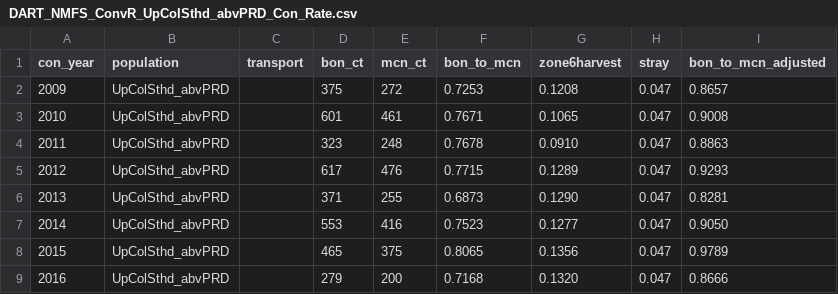
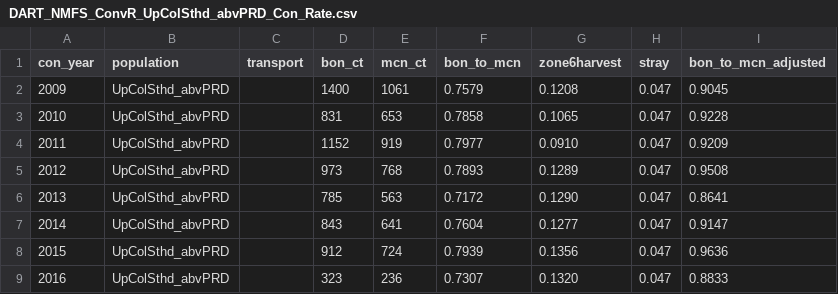
Before and after one commit to Columbia-Basin-Research-CBR/ConvRateTools, a CSV file: Methods/DART-Applied NMFS-Method/Data and estimates/DART_NMFS_ConvR_UpColSthd_abvPRD_Con_Rate.csv, drawn as a sheet; only a part is shown; the diff covers the shown part only.

```diff
--- a/Methods/DART-Applied NMFS-Method/Data and estimates/DART_NMFS_ConvR_UpColSthd_abvPRD_Con_Rate.csv
+++ b/Methods/DART-Applied NMFS-Method/Data and estimates/DART_NMFS_ConvR_UpColSthd_abvPRD_Con_Rate.csv
@@ -1,9 +1,9 @@
 con_year,population,transport,bon_ct,mcn_ct,bon_to_mcn,zone6harvest,stray,bon_to_mcn_adjusted
-2009,UpColSthd_abvPRD,,375,272,0.7253,0.1208,0.047,0.8657
-2010,UpColSthd_abvPRD,,601,461,0.7671,0.1065,0.047,0.9008
-2011,UpColSthd_abvPRD,,323,248,0.7678,0.0910,0.047,0.8863
-2012,UpColSthd_abvPRD,,617,476,0.7715,0.1289,0.047,0.9293
-2013,UpColSthd_abvPRD,,371,255,0.6873,0.1290,0.047,0.8281
-2014,UpColSthd_abvPRD,,553,416,0.7523,0.1277,0.047,0.9050
-2015,UpColSthd_abvPRD,,465,375,0.8065,0.1356,0.047,0.9789
-2016,UpColSthd_abvPRD,,279,200,0.7168,0.1320,0.047,0.8666
+2009,UpColSthd_abvPRD,,1400,1061,0.7579,0.1208,0.047,0.9045
+2010,UpColSthd_abvPRD,,831,653,0.7858,0.1065,0.047,0.9228
+2011,UpColSthd_abvPRD,,1152,919,0.7977,0.0910,0.047,0.9209
+2012,UpColSthd_abvPRD,,973,768,0.7893,0.1289,0.047,0.9508
+2013,UpColSthd_abvPRD,,785,563,0.7172,0.1290,0.047,0.8641
+2014,UpColSthd_abvPRD,,843,641,0.7604,0.1277,0.047,0.9147
+2015,UpColSthd_abvPRD,,912,724,0.7939,0.1356,0.047,0.9636
+2016,UpColSthd_abvPRD,,323,236,0.7307,0.1320,0.047,0.8833
```
Also changed, not shown: 32 edited cells elsewhere in this file, Methods/DART-Applied NMFS-Method/Data and estimates/DART_NMFS_ConvR_CombinedSock_abvMCN_Con_Rate.csv, Methods/DART-Applied NMFS-Method/Data and estimates/DART_NMFS_ConvR_MidColSthd_abvJDA_Con_Rate.csv, 17 other files.
